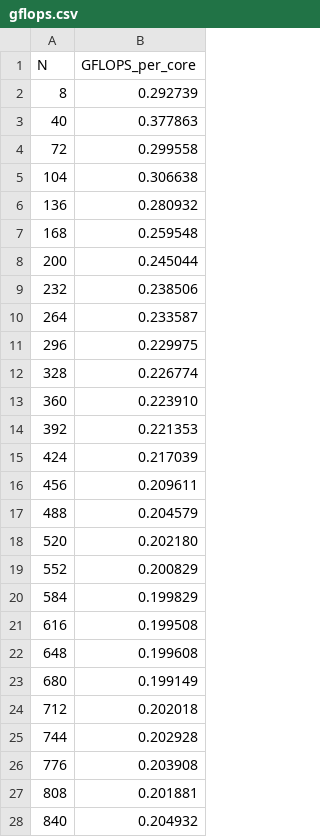
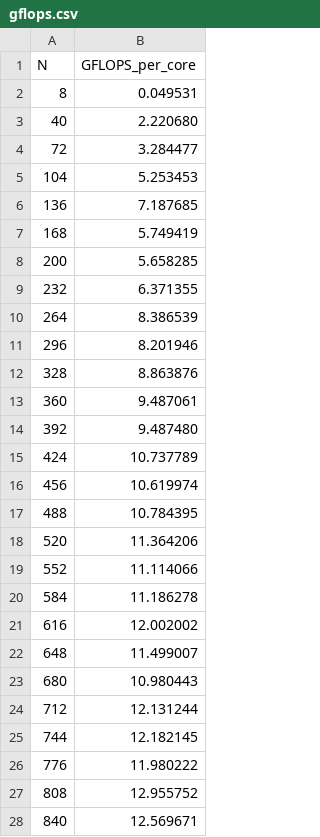
Before and after one commit to lipohlmann/cs598-hpc, a CSV file: hw1/q1_results/gflops.csv, drawn as a sheet; only a part is shown; the diff covers the shown part only.

```diff
--- a/hw1/q1_results/gflops.csv
+++ b/hw1/q1_results/gflops.csv
@@ -1,28 +1,28 @@
 N,GFLOPS_per_core
-8,0.292739
-40,0.377863
-72,0.299558
-104,0.306638
-136,0.280932
-168,0.259548
-200,0.245044
-232,0.238506
-264,0.233587
-296,0.229975
-328,0.226774
-360,0.223910
-392,0.221353
-424,0.217039
-456,0.209611
-488,0.204579
-520,0.202180
-552,0.200829
-584,0.199829
-616,0.199508
-648,0.199608
-680,0.199149
-712,0.202018
-744,0.202928
-776,0.203908
-808,0.201881
-840,0.204932
+8,0.049531
+40,2.220680
+72,3.284477
+104,5.253453
+136,7.187685
+168,5.749419
+200,5.658285
+232,6.371355
+264,8.386539
+296,8.201946
+328,8.863876
+360,9.487061
+392,9.487480
+424,10.737789
+456,10.619974
+488,10.784395
+520,11.364206
+552,11.114066
+584,11.186278
+616,12.002002
+648,11.499007
+680,10.980443
+712,12.131244
+744,12.182145
+776,11.980222
+808,12.955752
+840,12.569671
```
Also changed, not shown: 36 edited cells elsewhere in this file, 4 other files.
